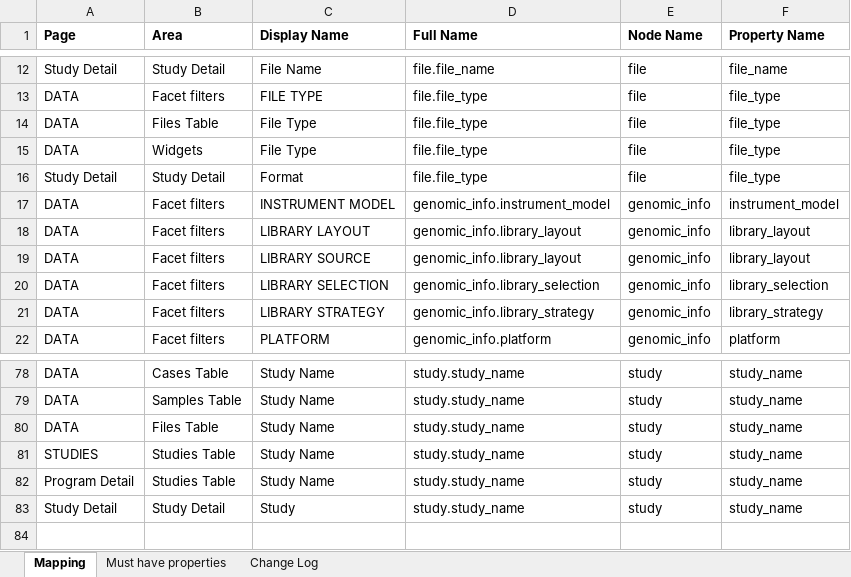
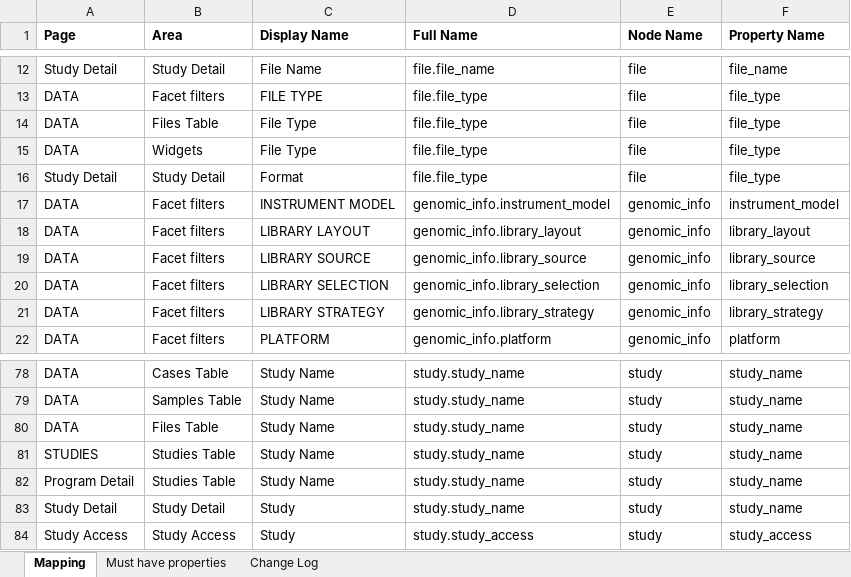
Before and after one commit to CBIIT/cds-etl, an Excel workbook: 2-Config-Files/cds_config/UI-database mappings_v2.xlsx, sheet Mapping, drawn as a sheet; only a part is shown, gaps mark what is left out; values as stored, in another font and other column widths than the file's, no borders; the diff names each change by its address in the sheet, - before the commit and + after, or states it on an @@ line.

```diff
--- a/2-Config-Files/cds_config/UI-database mappings_v2.xlsx (sheet Mapping)
+++ b/2-Config-Files/cds_config/UI-database mappings_v2.xlsx (sheet Mapping)
-D19 (Full Name): genomic_info.library_layout
+D19 (Full Name): genomic_info.library_source
-F19 (Property Name): library_layout
+F19 (Property Name): library_source
+row 84: Study Access | Study Access | Study | study.study_access | study | study_access
```
Also changed, not shown: 7 other files.
